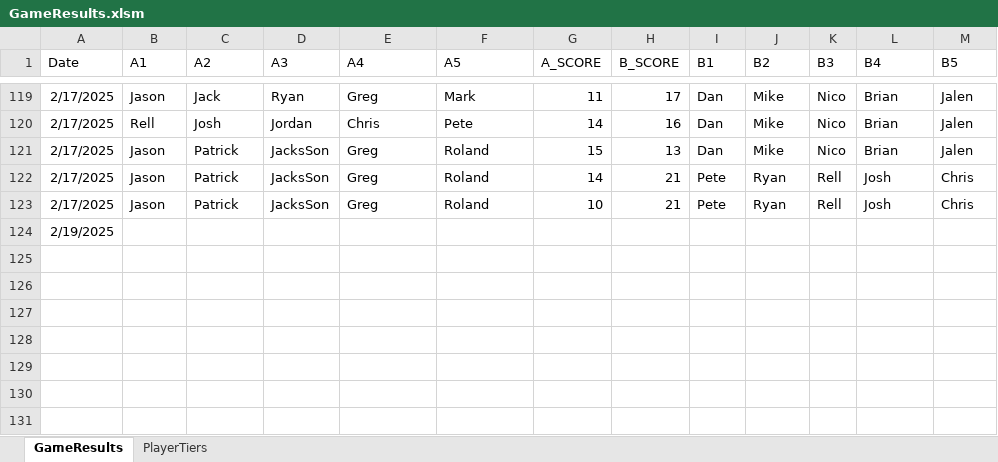
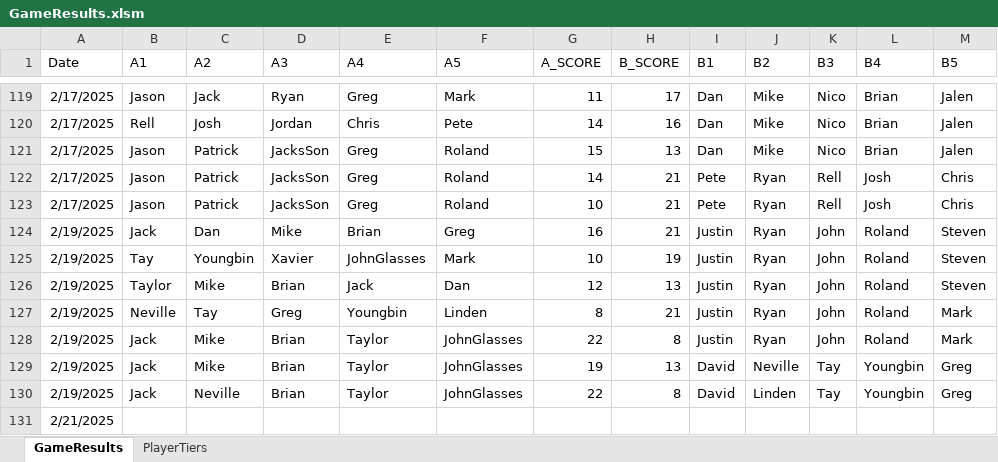
Before and after one commit to jmgjasongardner/naismith-nerds, an Excel workbook: collective_bball/GameResults.xlsm, sheet GameResults, drawn as a sheet; only a part is shown, gaps mark what is left out; values as stored, in another font and other column widths than the file's, no borders; addresses are those after the commit; the diff names each change by its address in the sheet, - before the commit and + after, or states it on an @@ line.

Commit message:
feb 19 data

```diff
--- a/collective_bball/GameResults.xlsm (sheet GameResults)
+++ b/collective_bball/GameResults.xlsm (sheet GameResults)
+row 124: 2/19/2025 | Jack | Dan | Mike | Brian | Greg | 16 | 21 | Justin | Ryan | John | Roland | Steven
+row 125: 2/19/2025 | Tay | Youngbin | Xavier | JohnGlasses | Mark | 10 | 19 | Justin | Ryan | John | Roland | Steven
+row 126: 2/19/2025 | Taylor | Mike | Brian | Jack | Dan | 12 | 13 | Justin | Ryan | John | Roland | Steven
+row 127: 2/19/2025 | Neville | Tay | Greg | Youngbin | Linden | 8 | 21 | Justin | Ryan | John | Roland | Mark
+row 128: 2/19/2025 | Jack | Mike | Brian | Taylor | JohnGlasses | 22 | 8 | Justin | Ryan | John | Roland | Mark
+row 129: 2/19/2025 | Jack | Mike | Brian | Taylor | JohnGlasses | 19 | 13 | David | Neville | Tay | Youngbin | Greg
+row 130: 2/19/2025 | Jack | Neville | Brian | Taylor | JohnGlasses | 22 | 8 | David | Linden | Tay | Youngbin | Greg
-A131 (Date): 2/19/2025
+A131 (Date): 2/21/2025
```
Also changed, not shown: sheet PlayerTiers.
